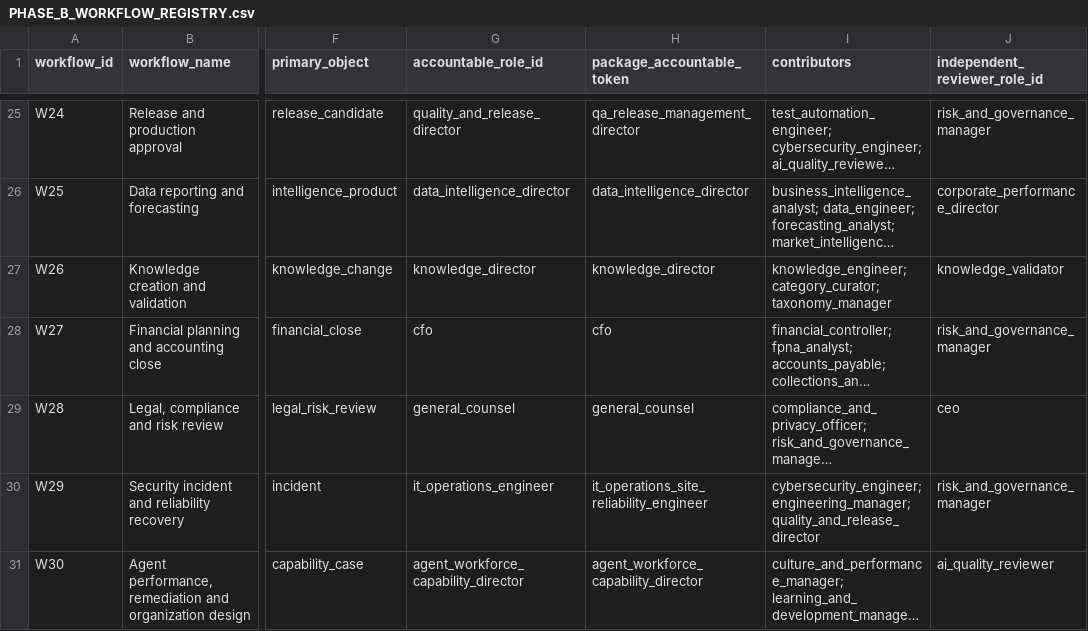
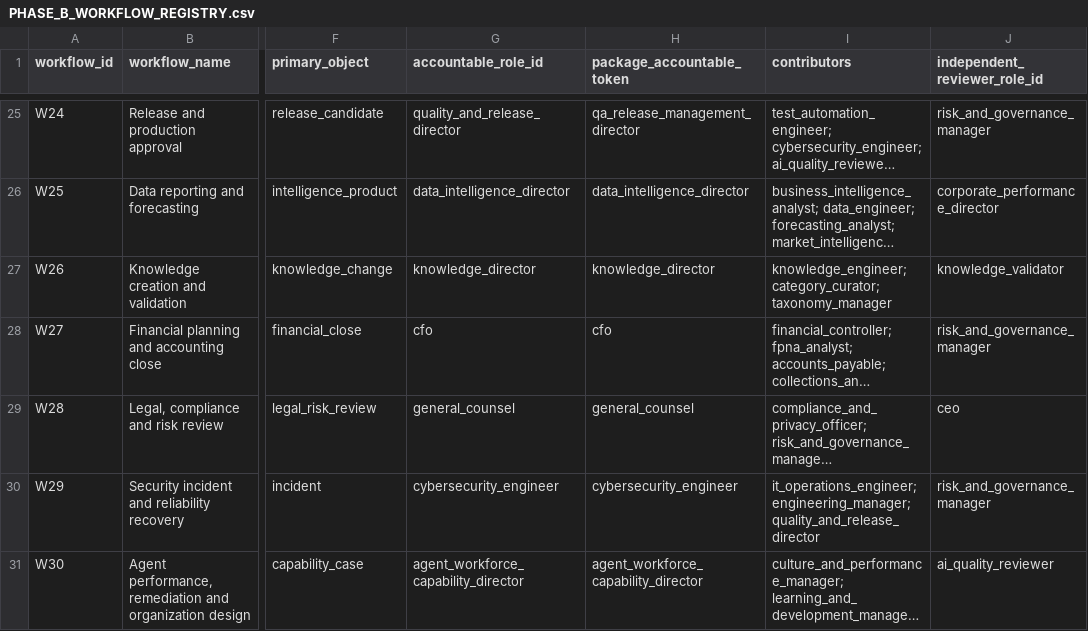
Before and after one commit to ahmadmhdnabilalzain-bot/quotesdone, a CSV file: docs/phase-b/PHASE_B_WORKFLOW_REGISTRY.csv, drawn as a sheet; only a part is shown, gaps mark what is left out; long unchanged cells end in …; the diff names each change by its address in the sheet, - before the commit and + after, or states it on an @@ line.

```diff
--- a/docs/phase-b/PHASE_B_WORKFLOW_REGISTRY.csv
+++ b/docs/phase-b/PHASE_B_WORKFLOW_REGISTRY.csv
-G30 (accountable_role_id): it_operations_engineer
+G30 (accountable_role_id): cybersecurity_engineer
-H30 (package_accountable_token): it_operations_site_reliability_engineer
+H30 (package_accountable_token): cybersecurity_engineer
-I30 (contributors): cybersecurity_engineer; engineering_manager; quality_and_release_director
+I30 (contributors): it_operations_engineer; engineering_manager; quality_and_release_director
```
Also changed, not shown: docs/phase-a/PHASE_A_WORKFLOW_OWNERSHIP.csv, 3 other files.
